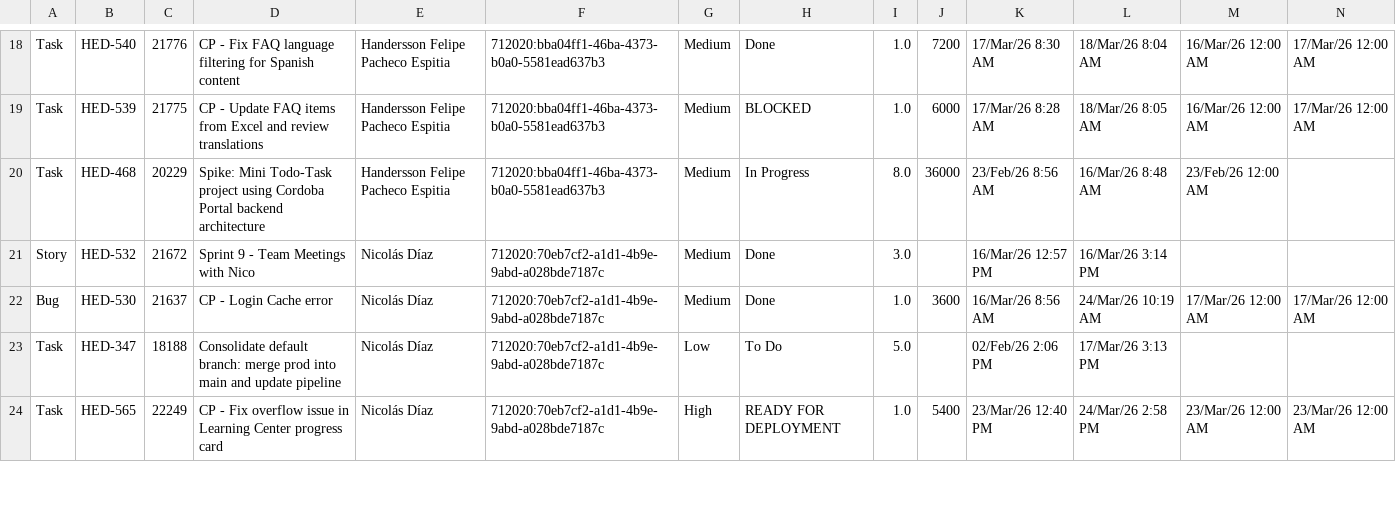
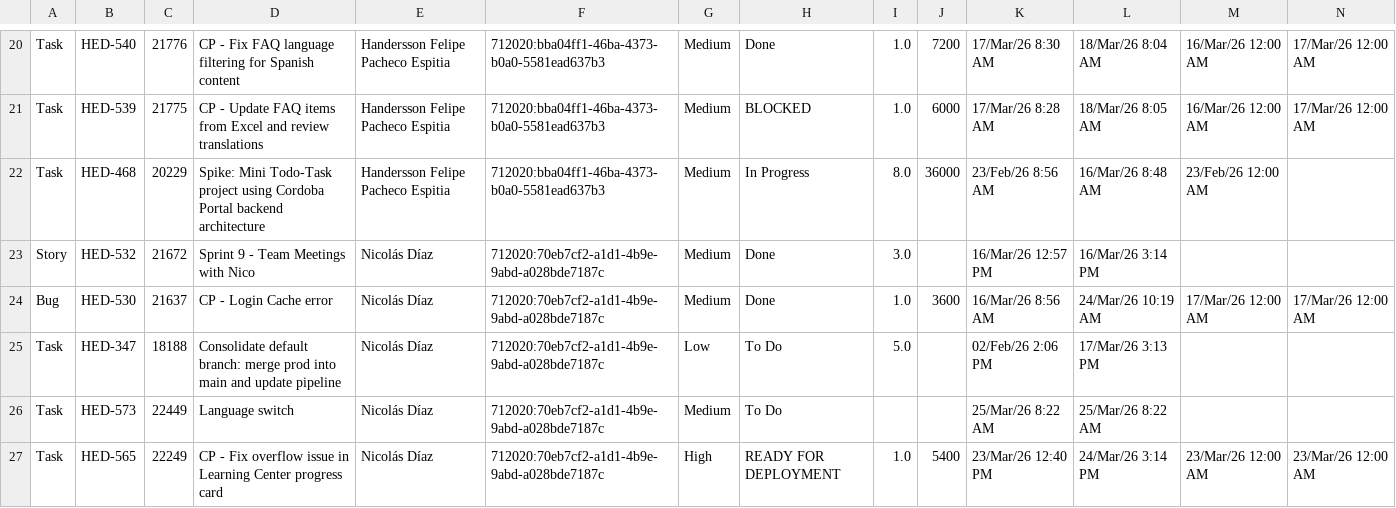
Before and after one commit to guillomal373/jira-team-report, a CSV file: data/sprints-csv/Sprint 9 Summary export (Jira).csv, drawn as a sheet; only a part is shown, gaps mark what is left out; addresses are those after the commit; rows hold the shown columns only; the diff covers the shown part only; the diff names each change by its address in the sheet, - before the commit and + after, or states it on an @@ line.

Commit message:
update data wed 25 mar

```diff
--- a/data/sprints-csv/Sprint 9 Summary export (Jira).csv
+++ b/data/sprints-csv/Sprint 9 Summary export (Jira).csv
+row 26: Task | HED-573 | 22449 | Language switch | Nicolás Díaz | 712020:70eb7cf2-a1d1-4b9e-9abd-a028bde7187c | Medium | To Do |  |  | 25/Mar/26 8:22 AM | 25/Mar/26 8:22 AM
-L27: 24/Mar/26 2:58 PM
+L27: 24/Mar/26 3:14 PM
```
Also changed, not shown: 2 added rows and 12 edited cells elsewhere in this file.
